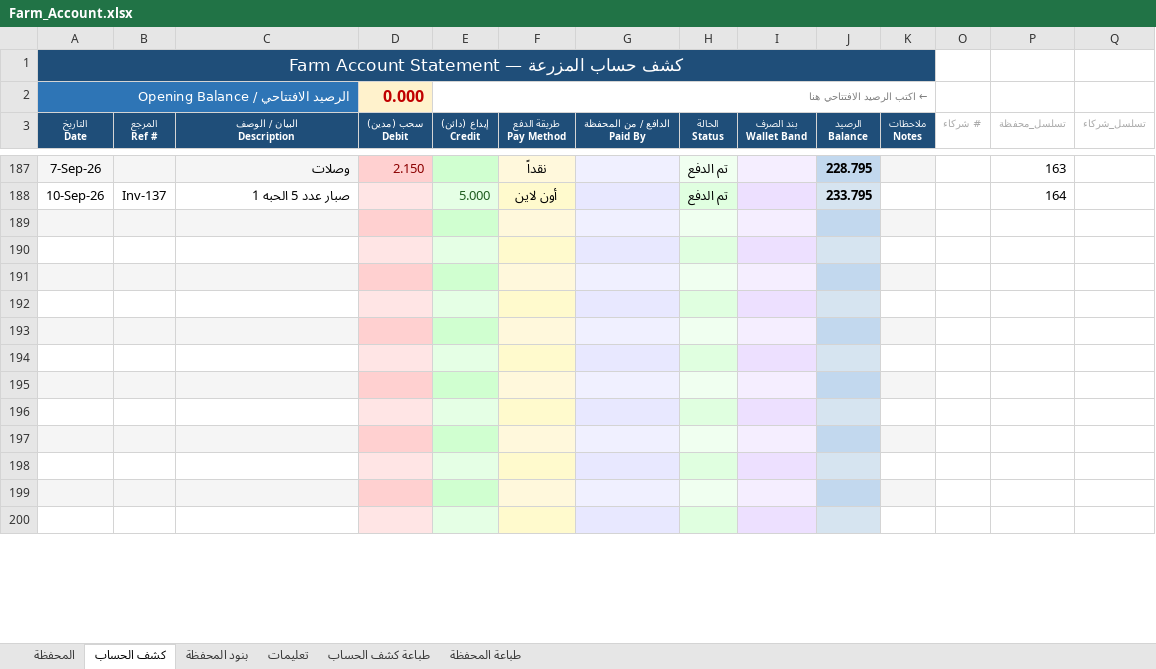
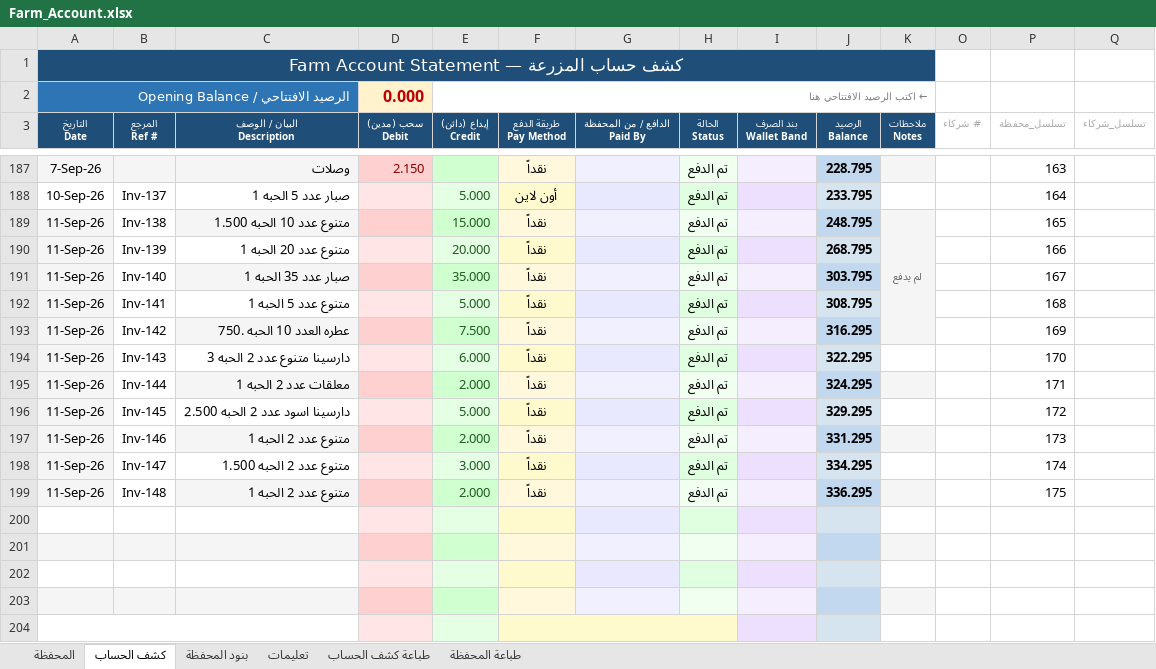
Before and after one commit to hadi907/ftm8-monitor, an Excel workbook: Farm_Account.xlsx, sheet كشف الحساب, drawn as a sheet; only a part is shown, gaps mark what is left out; values as stored, in another font and other column widths than the file's, no borders; conditional formats not drawn; removed rows and columns are numbered as before the commit, all else as after; the diff covers the shown part only; the diff names each change by its address in the sheet, - before the commit and + after, or states it on an @@ line.

Commit message:
Add files via upload

```diff
--- a/Farm_Account.xlsx (sheet كشف الحساب)
+++ b/Farm_Account.xlsx (sheet كشف الحساب)
+row 189: 11-Sep-26 | Inv-138 | متنوع عدد 10 الحبه 1.500 |  | 15.000 | نقداً |  | تم الدفع |  | 248.795 | لم يدفع |  | 165
+row 190: 11-Sep-26 | Inv-139 | متنوع عدد 20 الحبه 1 |  | 20.000 | نقداً |  | تم الدفع |  | 268.795 |  |  | 166
+row 191: 11-Sep-26 | Inv-140 | صبار عدد 35 الحبه 1 |  | 35.000 | نقداً |  | تم الدفع |  | 303.795 |  |  | 167
+row 192: 11-Sep-26 | Inv-141 | متنوع عدد 5 الحبه 1 |  | 5.000 | نقداً |  | تم الدفع |  | 308.795 |  |  | 168
+row 193: 11-Sep-26 | Inv-142 | عطره العدد 10 الحبه .750 |  | 7.500 | نقداً |  | تم الدفع |  | 316.295 |  |  | 169
+row 194: 11-Sep-26 | Inv-143 | دارسينا متنوع عدد 2 الحبه 3 |  | 6.000 | نقداً |  | تم الدفع |  | 322.295 |  |  | 170
+row 195: 11-Sep-26 | Inv-144 | معلقات عدد 2 الحبه 1 |  | 2.000 | نقداً |  | تم الدفع |  | 324.295 |  |  | 171
+row 196: 11-Sep-26 | Inv-145 | دارسينا اسود عدد 2 الحبه 2.500 |  | 5.000 | نقداً |  | تم الدفع |  | 329.295 |  |  | 172
+row 197: 11-Sep-26 | Inv-146 | متنوع عدد 2 الحبه 1 |  | 2.000 | نقداً |  | تم الدفع |  | 331.295 |  |  | 173
+row 198: 11-Sep-26 | Inv-147 | متنوع عدد 2 الحبه 1.500 |  | 3.000 | نقداً |  | تم الدفع |  | 334.295 |  |  | 174
+row 199: 11-Sep-26 | Inv-148 | متنوع عدد 2 الحبه 1 |  | 2.000 | نقداً |  | تم الدفع |  | 336.295 |  |  | 175
-A200:C200 fill: #F5F5F5
+A200:C200 fill: none
-K200 fill: #F5F5F5
+K200 fill: none
-A201:C201 fill: none
+A201:C201 fill: #F5F5F5
-K201 fill: none
+K201 fill: #F5F5F5
-A202:C202 fill: #F5F5F5
+A202:C202 fill: none
-K202 fill: #F5F5F5
+K202 fill: none
-A203:C203 fill: none
+A203:C203 fill: #F5F5F5
-K203 fill: none
+K203 fill: #F5F5F5
-A204:C204 fill: #F5F5F5
+A204:C204 fill: none
+A204:C204 merged
+F204:H204 merged
-G204 fill: #F0F0FF
+G204 fill: none
-H204 fill: #F0FFF0
+H204 fill: none
-K204 fill: #F5F5F5
+K204 fill: none
-row 194: (empty)
-row 195: (empty)
-row 196: (empty)
-row 197: (empty)
-row 198: (empty)
-row 199: (empty)
-row 200: (empty)
```
Also changed, not shown: 4 removed rows and 1 edited cell elsewhere in this sheet, sheet المحفظة, formulas that keep their value.
